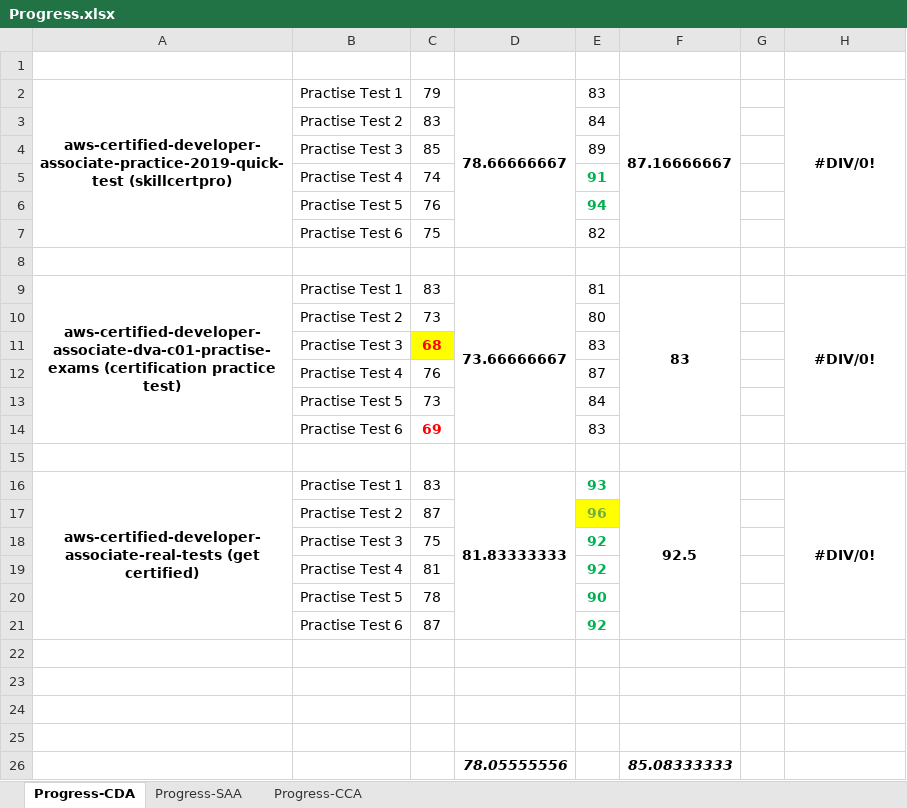
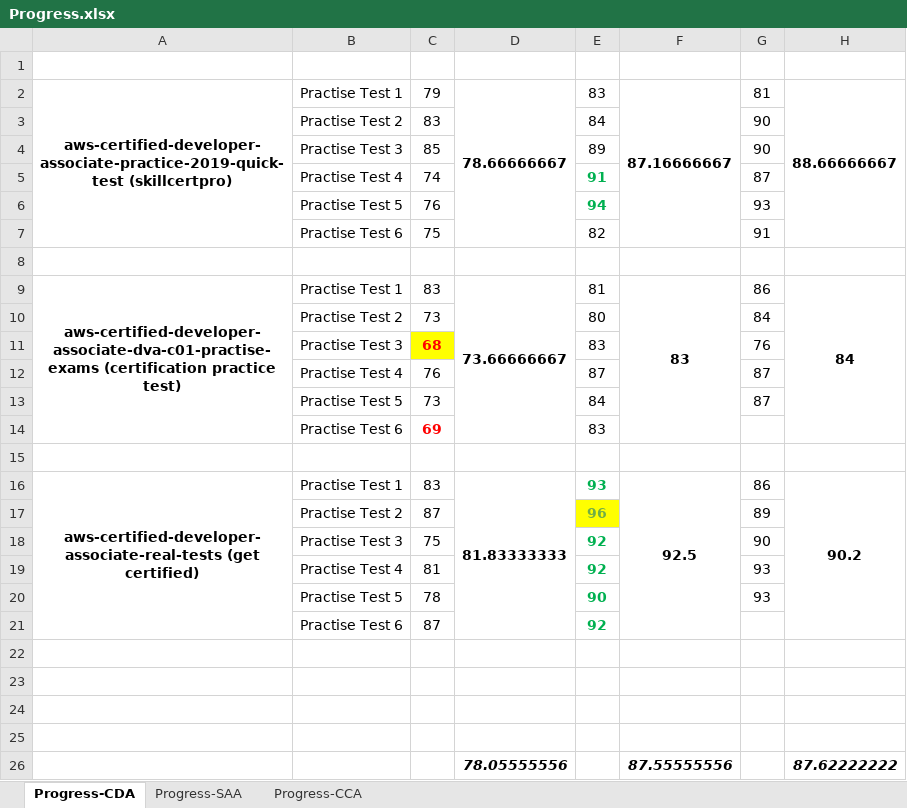
Before and after one commit to aneogi/notes, an Excel workbook: aws-cda/Progress.xlsx, sheet Progress-CDA, drawn as a sheet; values as stored, in another font and other column widths than the file's, no borders; removed rows and columns are numbered as before the commit, all else as after; the diff names each change by its address in the sheet, - before the commit and + after, or states it on an @@ line.

Commit message:
all-test-3

```diff
--- a/aws-cda/Progress.xlsx (sheet Progress-CDA)
+++ b/aws-cda/Progress.xlsx (sheet Progress-CDA)
-G2: (empty)
+G2: 81
-H2: #DIV/0!
+H2: 88.66666667
-G3:G4: (empty)
+G3:G4: 90
-G5: (empty)
+G5: 87
-G6: (empty)
+G6: 93
-G7: (empty)
+G7: 91
-G9: (empty)
+G9: 86
-H9: #DIV/0!
+H9: 84
-G10: (empty)
+G10: 84
-G11: (empty)
+G11: 76
-G12:G13: (empty)
+G12:G13: 87
-G16: (empty)
+G16: 86
-H16: #DIV/0!
+H16: 90.2
-G17: (empty)
+G17: 89
-G18: (empty)
+G18: 90
-G19:G20: (empty)
+G19:G20: 93
-row 26:  |  |  | 78.05555556 |  | 85.08333333
+row 26:  |  |  | 78.05555556 |  | 87.55555556 |  | 87.62222222
```
